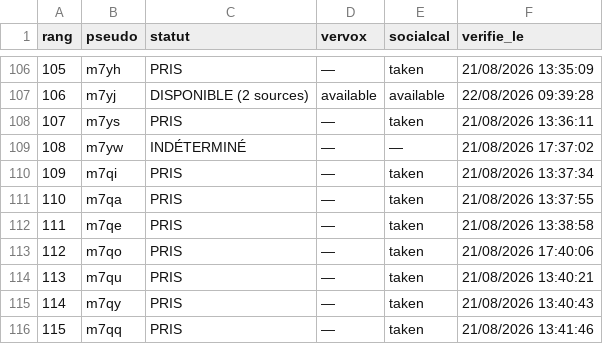
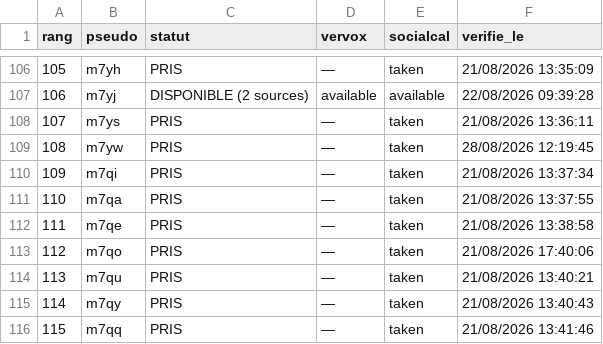
Before and after one commit to Kostas258/Kostas258, a CSV file: liste_1000.csv, drawn as a sheet; only a part is shown, gaps mark what is left out.

```diff
--- a/liste_1000.csv
+++ b/liste_1000.csv
@@ -108,3 +108,3 @@ rang,pseudo,statut,vervox,socialcal,verifie_le
 107,m7ys,PRIS,—,taken,21/08/2026 13:36:11
-108,m7yw,INDÉTERMINÉ,—,—,21/08/2026 17:37:02
+108,m7yw,PRIS,—,taken,28/08/2026 12:19:45
 109,m7qi,PRIS,—,taken,21/08/2026 13:37:34
```
Also changed, not shown: 3 other files.
